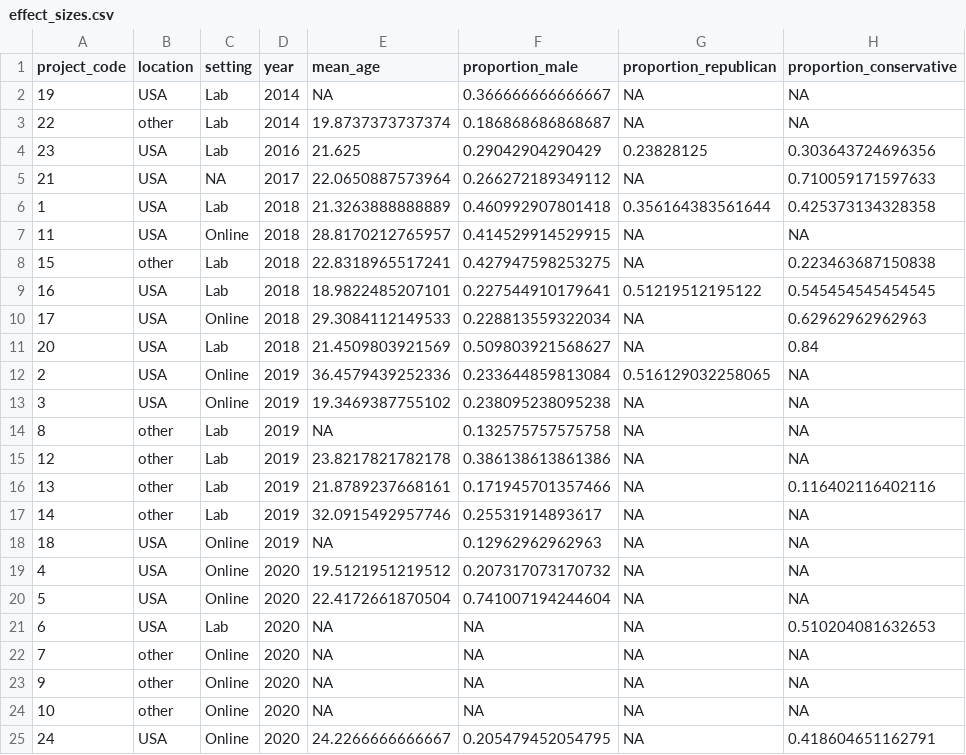
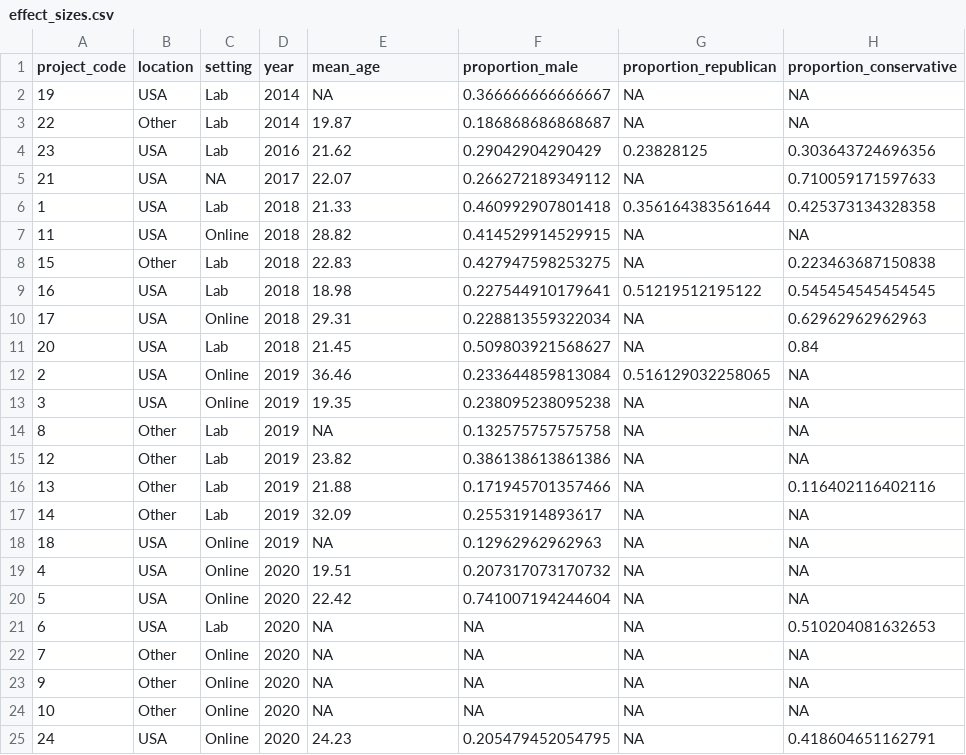
Before and after one commit to CREP-Pyschology/crep_griskevicius, a CSV file: data/effect_sizes.csv, drawn as a sheet; only a part is shown; the diff names each change by its address in the sheet, - before the commit and + after, or states it on an @@ line.

Commit message:
updating effect sizes and meta analyses results

```diff
--- a/data/effect_sizes.csv
+++ b/data/effect_sizes.csv
-B3 (location): other
+B3 (location): Other
-E3 (mean_age): 19.8737373737374
+E3 (mean_age): 19.87
-E4 (mean_age): 21.625
+E4 (mean_age): 21.62
-E5 (mean_age): 22.0650887573964
+E5 (mean_age): 22.07
-E6 (mean_age): 21.3263888888889
+E6 (mean_age): 21.33
-E7 (mean_age): 28.8170212765957
+E7 (mean_age): 28.82
-B8 (location): other
+B8 (location): Other
-E8 (mean_age): 22.8318965517241
+E8 (mean_age): 22.83
-E9 (mean_age): 18.9822485207101
+E9 (mean_age): 18.98
-E10 (mean_age): 29.3084112149533
+E10 (mean_age): 29.31
-E11 (mean_age): 21.4509803921569
+E11 (mean_age): 21.45
-E12 (mean_age): 36.4579439252336
+E12 (mean_age): 36.46
-E13 (mean_age): 19.3469387755102
+E13 (mean_age): 19.35
-B14:B17 (location): other
+B14:B17 (location): Other
-E15 (mean_age): 23.8217821782178
+E15 (mean_age): 23.82
-E16 (mean_age): 21.8789237668161
+E16 (mean_age): 21.88
-E17 (mean_age): 32.0915492957746
+E17 (mean_age): 32.09
-E19 (mean_age): 19.5121951219512
+E19 (mean_age): 19.51
-E20 (mean_age): 22.4172661870504
+E20 (mean_age): 22.42
-B22:B24 (location): other
+B22:B24 (location): Other
-E25 (mean_age): 24.2266666666667
+E25 (mean_age): 24.23
```
Also changed, not shown: 9 other files.
